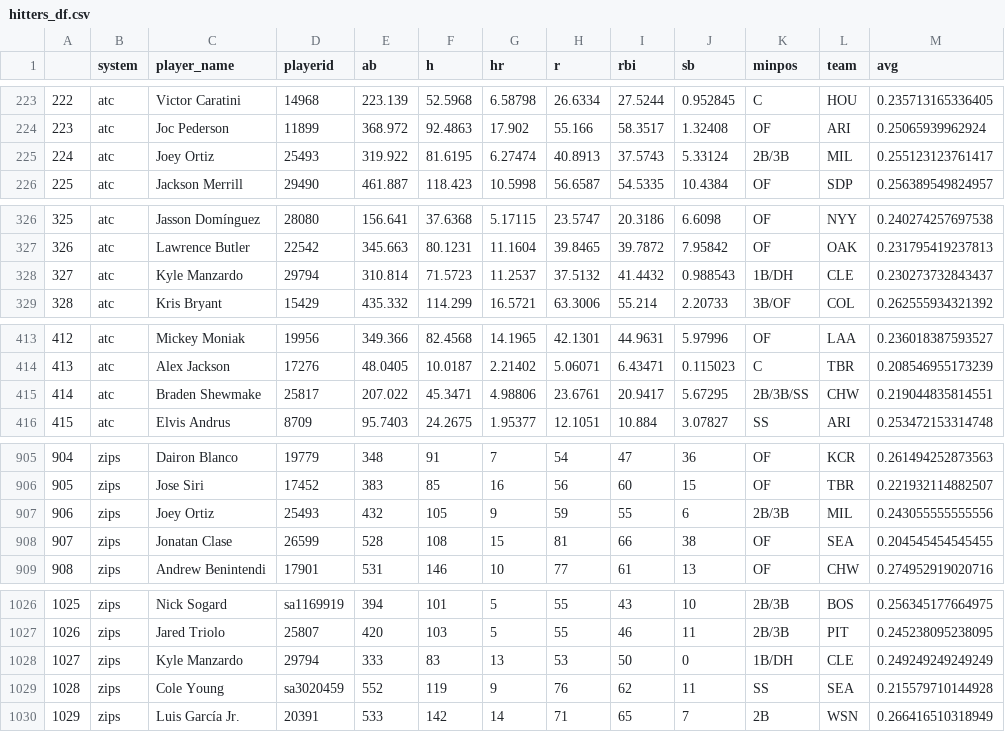
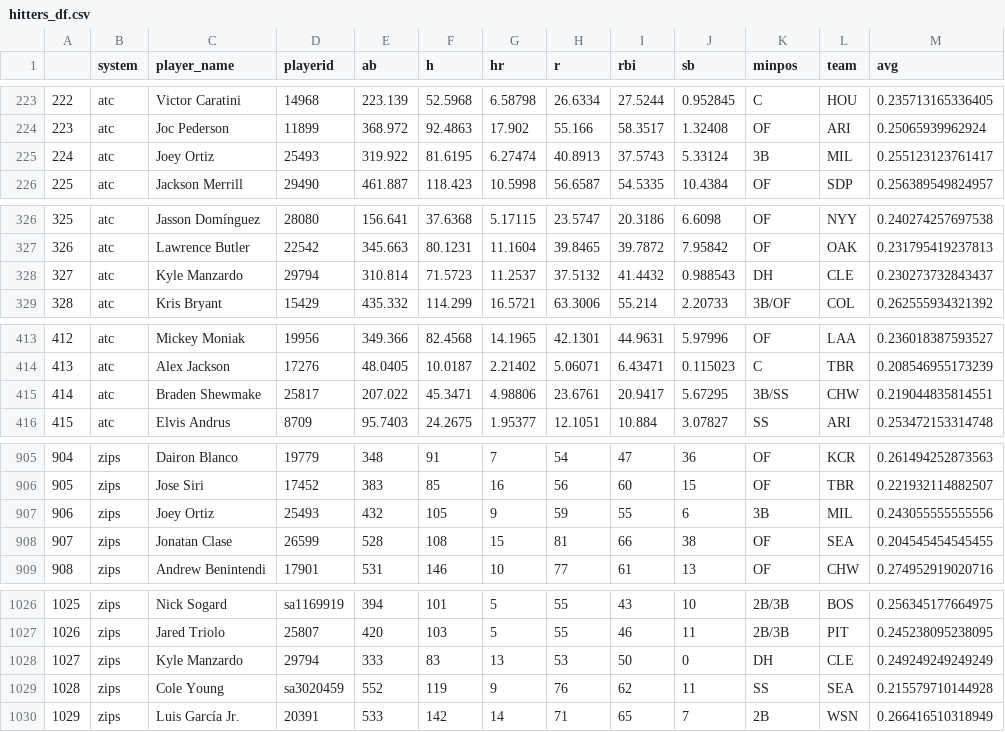
Before and after one commit to bdidds2/Betting, a CSV file: ottoneu/hitters_df.csv, drawn as a sheet; only a part is shown, gaps mark what is left out; the diff covers the shown part only.

```diff
--- a/ottoneu/hitters_df.csv
+++ b/ottoneu/hitters_df.csv
@@ -224,3 +224,3 @@
 "223","atc","Joc Pederson","11899",368.972,92.4863,17.902,55.166,58.3517,1.32408,"OF","ARI",0.25065939962924
-"224","atc","Joey Ortiz","25493",319.922,81.6195,6.27474,40.8913,37.5743,5.33124,"2B/3B","MIL",0.255123123761417
+"224","atc","Joey Ortiz","25493",319.922,81.6195,6.27474,40.8913,37.5743,5.33124,"3B","MIL",0.255123123761417
 "225","atc","Jackson Merrill","29490",461.887,118.423,10.5998,56.6587,54.5335,10.4384,"OF","SDP",0.256389549824957
@@ -327,3 +327,3 @@
 "326","atc","Lawrence Butler","22542",345.663,80.1231,11.1604,39.8465,39.7872,7.95842,"OF","OAK",0.231795419237813
-"327","atc","Kyle Manzardo","29794",310.814,71.5723,11.2537,37.5132,41.4432,0.988543,"1B/DH","CLE",0.230273732843437
+"327","atc","Kyle Manzardo","29794",310.814,71.5723,11.2537,37.5132,41.4432,0.988543,"DH","CLE",0.230273732843437
 "328","atc","Kris Bryant","15429",435.332,114.299,16.5721,63.3006,55.214,2.20733,"3B/OF","COL",0.262555934321392
@@ -414,3 +414,3 @@
 "413","atc","Alex Jackson","17276",48.0405,10.0187,2.21402,5.06071,6.43471,0.115023,"C","TBR",0.208546955173239
-"414","atc","Braden Shewmake","25817",207.022,45.3471,4.98806,23.6761,20.9417,5.67295,"2B/3B/SS","CHW",0.219044835814551
+"414","atc","Braden Shewmake","25817",207.022,45.3471,4.98806,23.6761,20.9417,5.67295,"3B/SS","CHW",0.219044835814551
 "415","atc","Elvis Andrus","8709",95.7403,24.2675,1.95377,12.1051,10.884,3.07827,"SS","ARI",0.253472153314748
@@ -906,3 +906,3 @@
 "905","zips","Jose Siri","17452",383,85,16,56,60,15,"OF","TBR",0.221932114882507
-"906","zips","Joey Ortiz","25493",432,105,9,59,55,6,"2B/3B","MIL",0.243055555555556
+"906","zips","Joey Ortiz","25493",432,105,9,59,55,6,"3B","MIL",0.243055555555556
 "907","zips","Jonatan Clase","26599",528,108,15,81,66,38,"OF","SEA",0.204545454545455
@@ -1027,3 +1027,3 @@
 "1026","zips","Jared Triolo","25807",420,103,5,55,46,11,"2B/3B","PIT",0.245238095238095
-"1027","zips","Kyle Manzardo","29794",333,83,13,53,50,0,"1B/DH","CLE",0.249249249249249
+"1027","zips","Kyle Manzardo","29794",333,83,13,53,50,0,"DH","CLE",0.249249249249249
 "1028","zips","Cole Young","sa3020459",552,119,9,76,62,11,"SS","SEA",0.215579710144928
```
Also changed, not shown: 22 edited cells elsewhere in this file, ottoneu/all_pitchers.csv, ottoneu/bum_bum_pitchers.csv, 4 other files.
